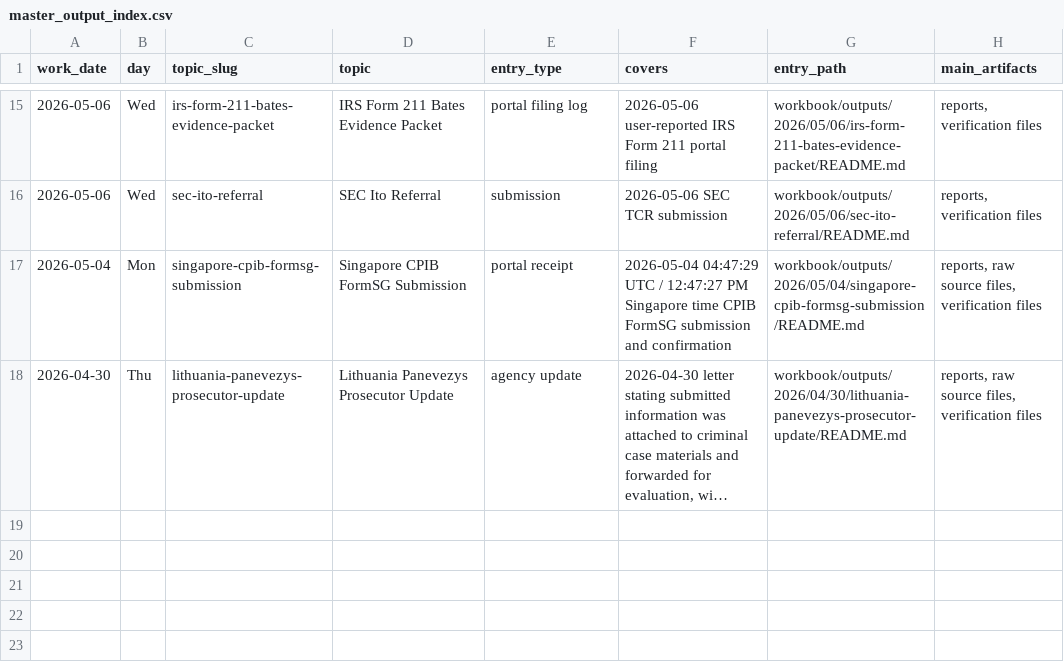
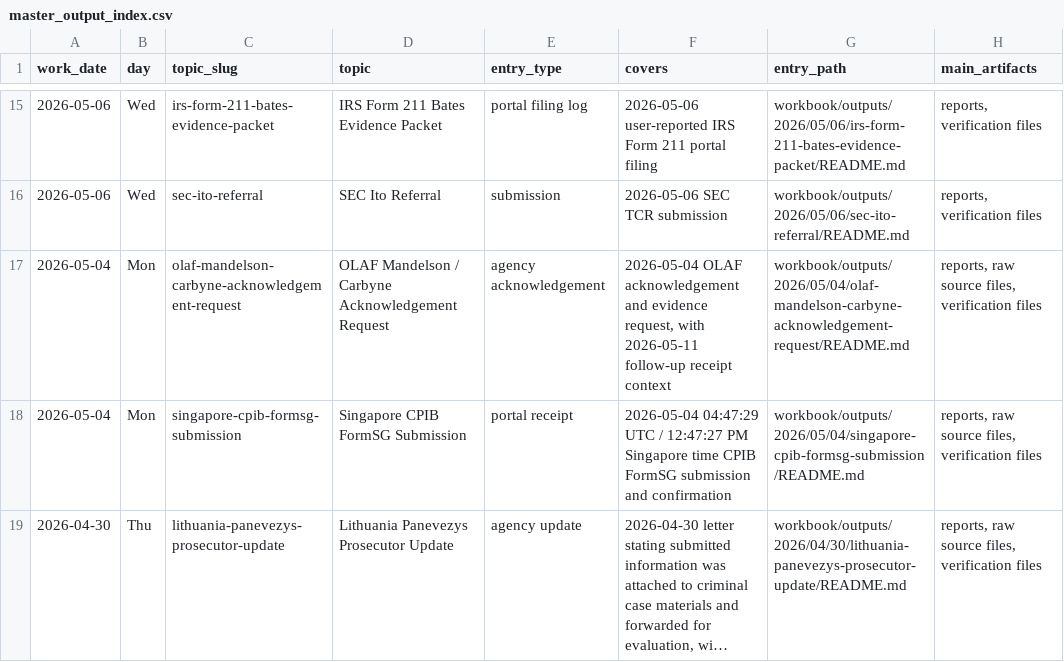
Before and after one commit to JGoyd/Public-Workbook, a CSV file: workbook/indexes/master_output_index.csv, drawn as a sheet; only a part is shown, gaps mark what is left out; long unchanged cells end in ….

Commit message:
docs(workbook): add olaf mandelson carbyne acknowledgement

```diff
--- a/workbook/indexes/master_output_index.csv
+++ b/workbook/indexes/master_output_index.csv
@@ -16,2 +16,3 @@ work_date,day,topic_slug,topic,entry_type,covers,entry_path,main_artifacts
 2026-05-06,Wed,sec-ito-referral,SEC Ito Referral,submission,2026-05-06 SEC TCR submission,workbook/outputs/2026/05/06/sec-ito-referral/README.md,"reports, verification files"
+2026-05-04,Mon,olaf-mandelson-carbyne-acknowledgement-request,OLAF Mandelson / Carbyne Acknowledgement Request,agency acknowledgement,"2026-05-04 OLAF acknowledgement and evidence request, with 2026-05-11 follow-up receipt context",workbook/outputs/2026/05/04/olaf-mandelson-carbyne-acknowledgement-request/README.md,"reports, raw source files, verification files"
 2026-05-04,Mon,singapore-cpib-formsg-submission,Singapore CPIB FormSG Submission,portal receipt,2026-05-04 04:47:29 UTC / 12:47:27 PM Singapore time CPIB FormSG submission and confirmation,workbook/outputs/2026/05/04/singapore-cpib-formsg-submission/README.md,"reports, raw source files, verification files"
```
Also changed, not shown: workbook/indexes/topic_output_index.csv, workbook/topics/_topic_index.csv, 16 other files.
